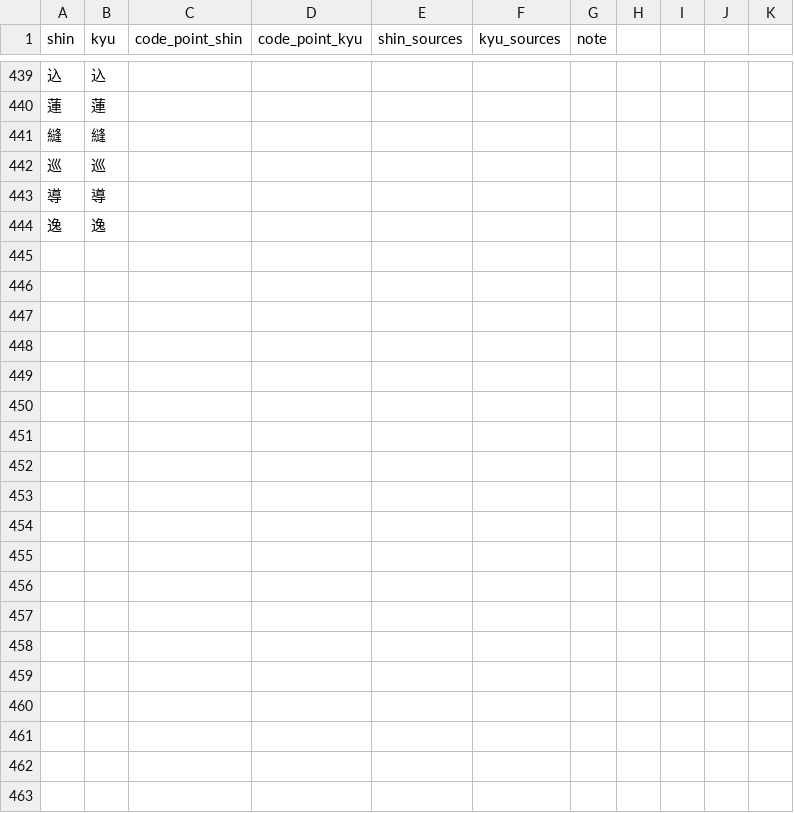
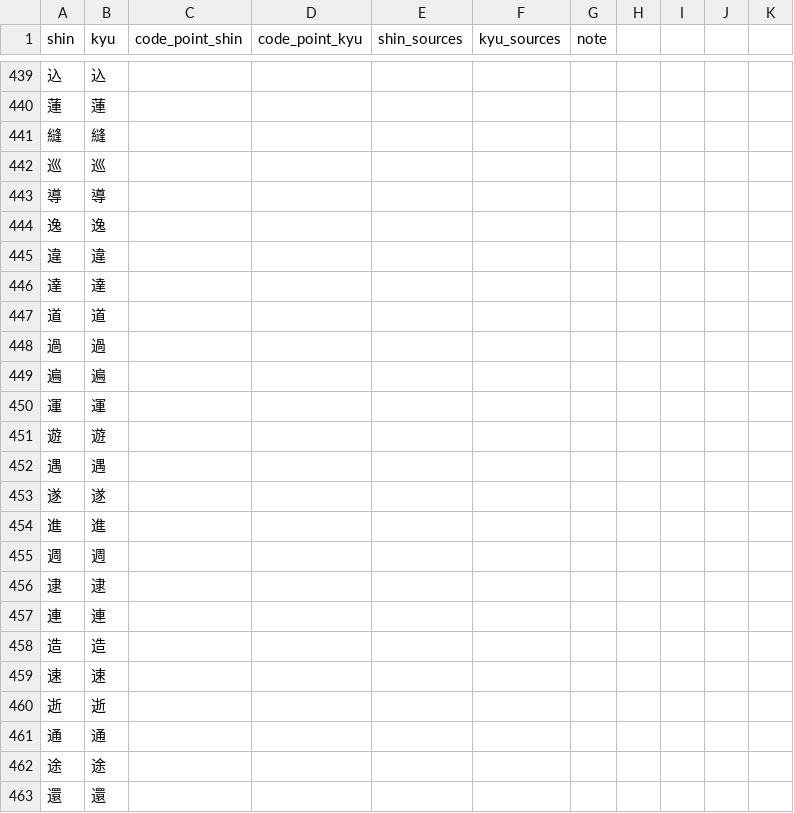
Before and after one commit to marinaMoji/marinaMoji, a CSV file: src/data/marina_opencc/tables/char_complete_shin_kyu_table_manual.csv, drawn as a sheet; only a part is shown, gaps mark what is left out; the diff covers the shown part only; the diff names each change by its address in the sheet, - before the commit and + after, or states it on an @@ line.

Commit message:
Updated shin-kyu table (shinnyo-hen)

```diff
--- a/src/data/marina_opencc/tables/char_complete_shin_kyu_table_manual.csv
+++ b/src/data/marina_opencc/tables/char_complete_shin_kyu_table_manual.csv
+row 445: 違 | 違
+row 446: 達 | 達
+row 447: 道 | 道
+row 448: 過 | 過
+row 449: 遍 | 遍
+row 450: 運 | 運
+row 451: 遊 | 遊
+row 452: 遇 | 遇
+row 453: 遂 | 遂
+row 454: 進 | 進
+row 455: 週 | 週
+row 456: 逮 | 逮
+row 457: 連 | 連
+row 458: 造 | 造
+row 459: 速 | 速
+row 460: 逝 | 逝
+row 461: 通 | 通
+row 462: 途 | 途
+row 463: 還 | 還
```
Also changed, not shown: 11 added rows elsewhere in this file, 1 other file.
